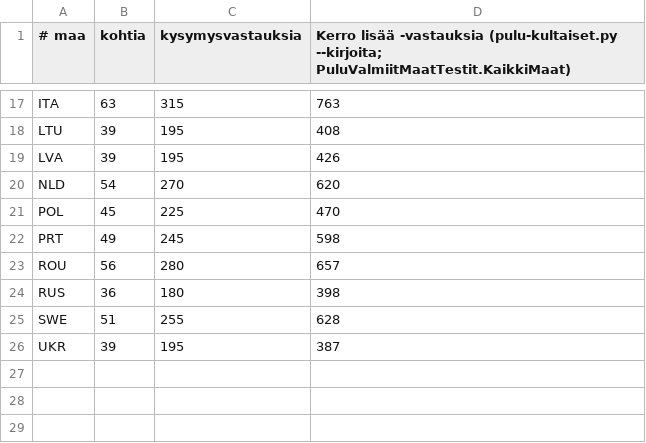
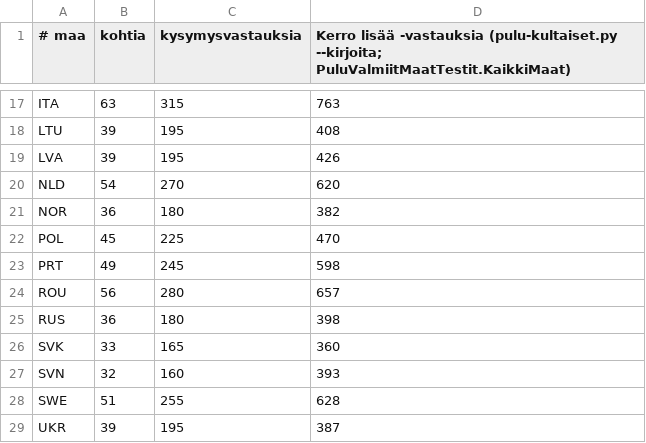
Before and after one commit to ravelius/Matkakirja, a TSV file: Peli-testit/Kultaiset/pulu-odotukset.tsv, drawn as a sheet; only a part is shown, gaps mark what is left out.

```diff
--- a/Peli-testit/Kultaiset/pulu-odotukset.tsv
+++ b/Peli-testit/Kultaiset/pulu-odotukset.tsv
@@ -20,2 +20,3 @@ LVA	39	195	426
 NLD	54	270	620
+NOR	36	180	382
 POL	45	225	470
@@ -24,2 +25,4 @@ ROU	56	280	657
 RUS	36	180	398
+SVK	33	165	360
+SVN	32	160	393
 SWE	51	255	628
```
Also changed, not shown: Peli-testit/Kultaiset/pulu-kohdat.tsv, 5 other files.
